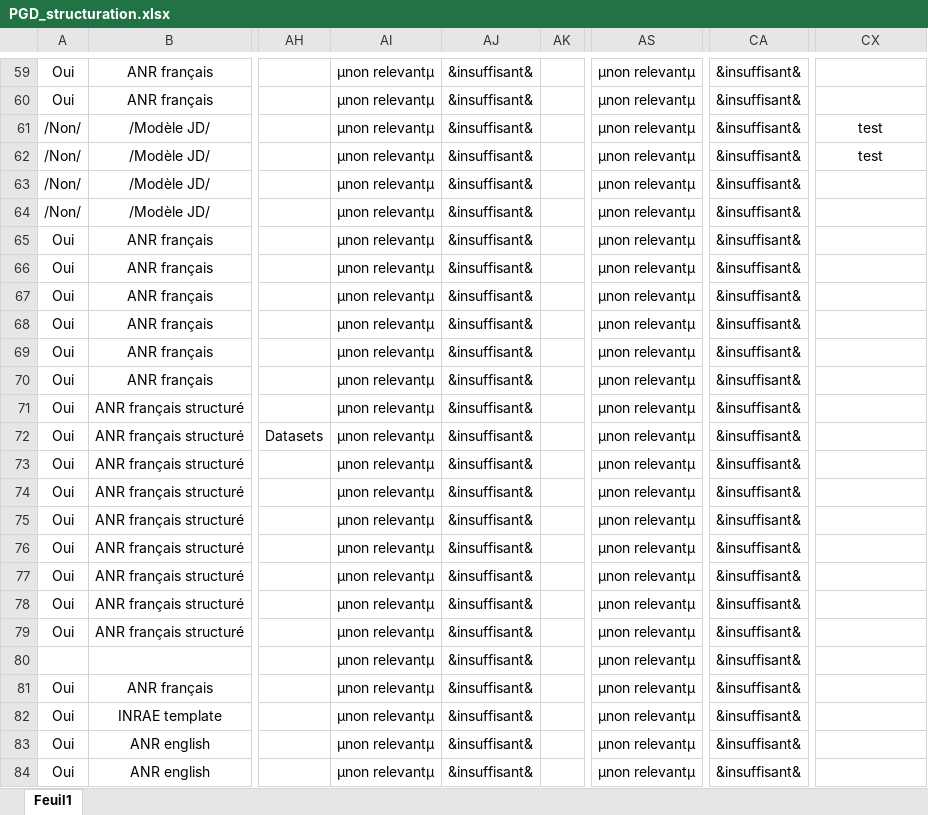
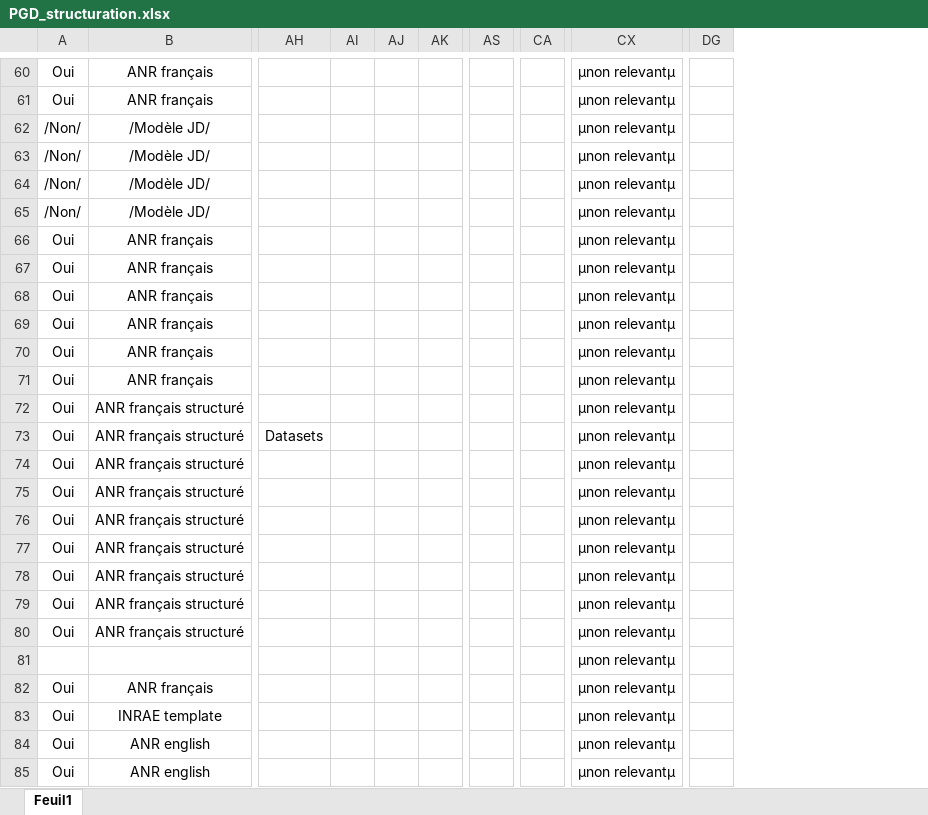
Before and after one commit to faircarbon/FairCarboN_datas, an Excel workbook: Data/PGD/PGD_structuration.xlsx, sheet Feuil1, drawn as a sheet; only a part is shown, gaps mark what is left out; values as stored, in another font and other column widths than the file's, no borders; conditional formats not drawn; removed rows and columns are numbered as before the commit, all else as after; the diff covers the shown part only; the diff names each change by its address in the sheet, - before the commit and + after, or states it on an @@ line.

```diff
--- a/Data/PGD/PGD_structuration.xlsx (sheet Feuil1)
+++ b/Data/PGD/PGD_structuration.xlsx (sheet Feuil1)
-column AI, rows 59-84: all µnon relevantµ
-column AJ, rows 59-84: all &insuffisant&
+column AI, empty
+column AJ, empty
-column AS, rows 59-84: all µnon relevantµ
+column AS, empty
-column CA, rows 59-84: all &insuffisant&
+column CA, empty
+column DG, empty
-CX60:CX61: (empty)
+CX60:CX61: µnon relevantµ
-CX62:CX63: test
+CX62:CX63: µnon relevantµ
-CX64:CX85: (empty)
+CX64:CX85: µnon relevantµ
```
Also changed, not shown: 1 added row and 61 edited cells elsewhere in this sheet, 2 other files.
